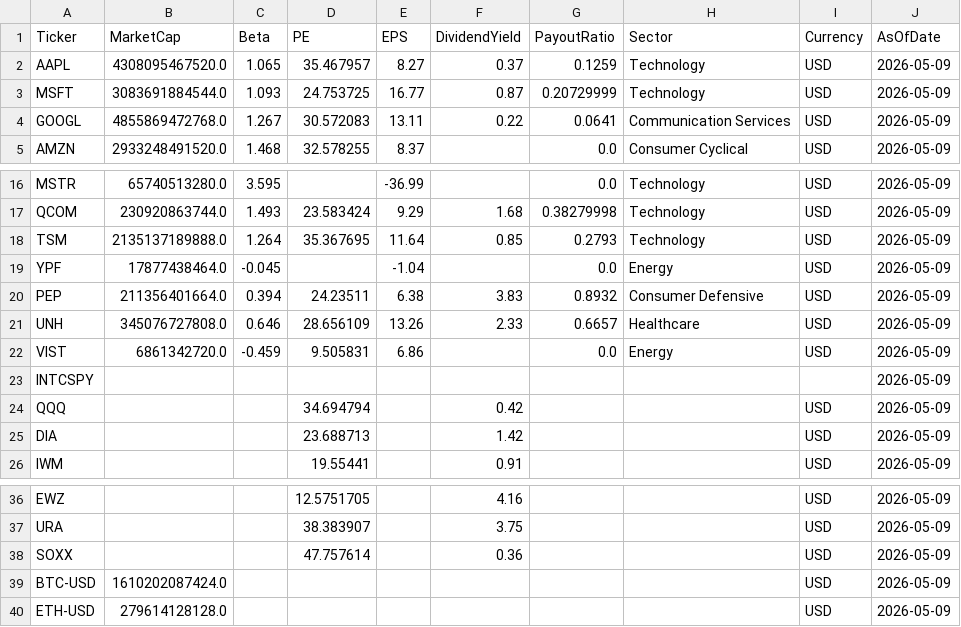
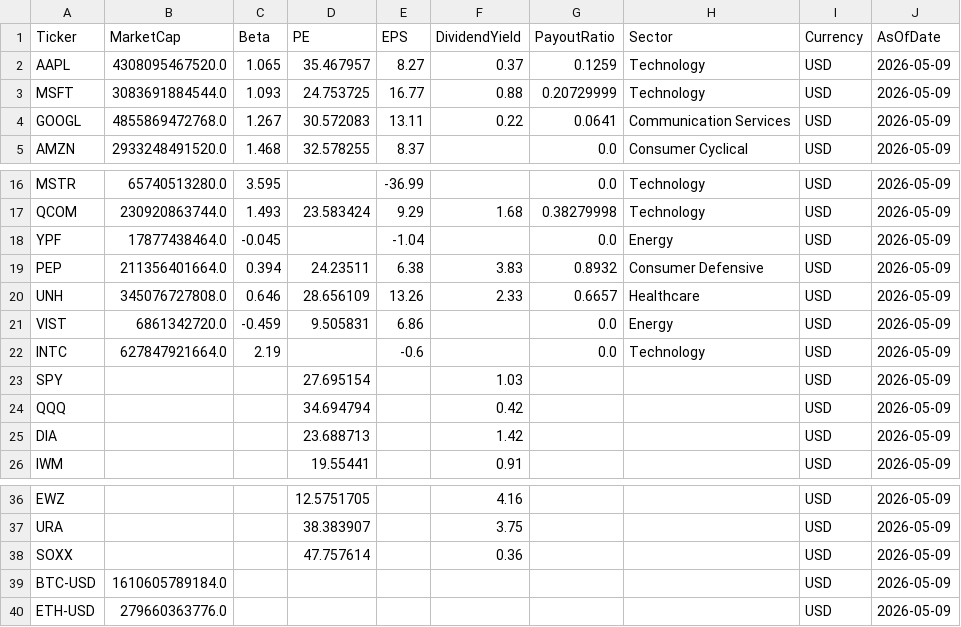
Before and after one commit to jpzingoni/stocks-market, a CSV file: fundamentals_yahoo.csv, drawn as a sheet; only a part is shown, gaps mark what is left out.

```diff
--- a/fundamentals_yahoo.csv
+++ b/fundamentals_yahoo.csv
@@ -2,3 +2,3 @@ Ticker,MarketCap,Beta,PE,EPS,DividendYield,PayoutRatio,Sector,Currency,AsOfDate
 AAPL,4308095467520.0,1.065,35.467957,8.27,0.37,0.1259,Technology,USD,2026-05-09
-MSFT,3083691884544.0,1.093,24.753725,16.77,0.87,0.20729999,Technology,USD,2026-05-09
+MSFT,3083691884544.0,1.093,24.753725,16.77,0.88,0.20729999,Technology,USD,2026-05-09
 GOOGL,4855869472768.0,1.267,30.572083,13.11,0.22,0.0641,Communication Services,USD,2026-05-09
@@ -17,3 +17,2 @@ MSTR,65740513280.0,3.595,,-36.99,,0.0,Technology,USD,2026-05-09
 QCOM,230920863744.0,1.493,23.583424,9.29,1.68,0.38279998,Technology,USD,2026-05-09
-TSM,2135137189888.0,1.264,35.367695,11.64,0.85,0.2793,Technology,USD,2026-05-09
 YPF,17877438464.0,-0.045,,-1.04,,0.0,Energy,USD,2026-05-09
@@ -22,3 +21,4 @@ UNH,345076727808.0,0.646,28.656109,13.26,2.33,0.6657,Healthcare,USD,2026-05-09
 VIST,6861342720.0,-0.459,9.505831,6.86,,0.0,Energy,USD,2026-05-09
-INTCSPY,,,,,,,,,2026-05-09
+INTC,627847921664.0,2.19,,-0.6,,0.0,Technology,USD,2026-05-09
+SPY,,,27.695154,,1.03,,,USD,2026-05-09
 QQQ,,,34.694794,,0.42,,,USD,2026-05-09
@@ -38,3 +38,3 @@ URA,,,38.383907,,3.75,,,USD,2026-05-09
 SOXX,,,47.757614,,0.36,,,USD,2026-05-09
-BTC-USD,1610202087424.0,,,,,,,USD,2026-05-09
-ETH-USD,279614128128.0,,,,,,,USD,2026-05-09
+BTC-USD,1610605789184.0,,,,,,,USD,2026-05-09
+ETH-USD,279660363776.0,,,,,,,USD,2026-05-09
```
Also changed, not shown: DIM_Tickers.csv, income_statement_yahoo.csv.
